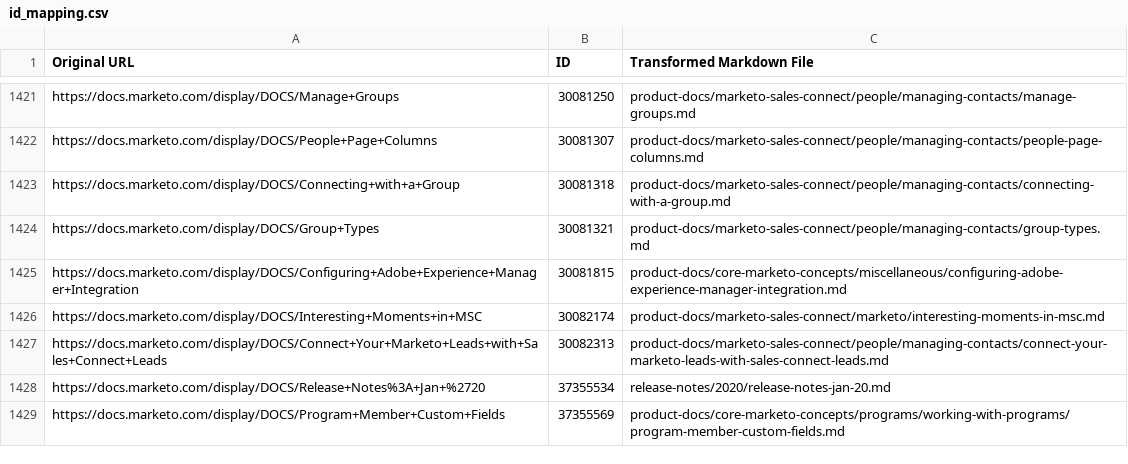
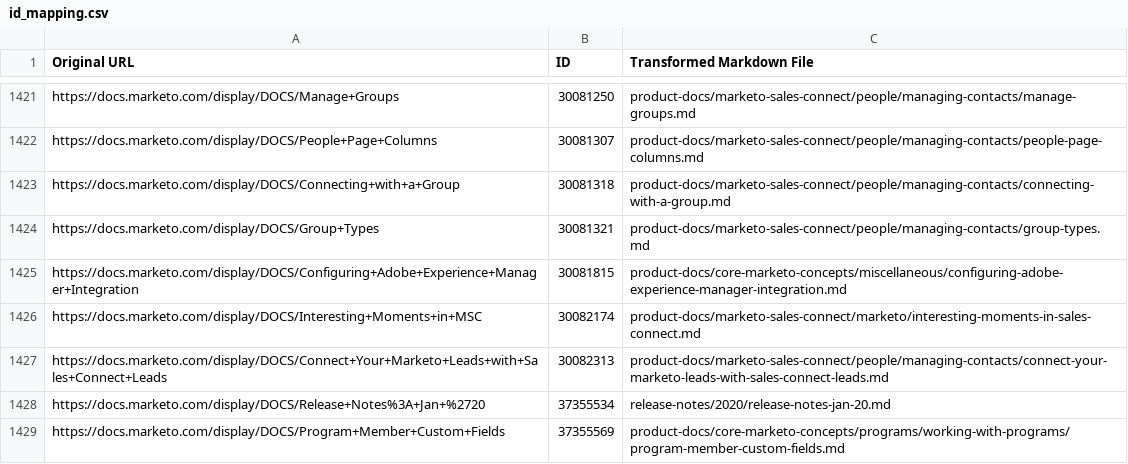
Before and after one commit to AdobeDocs/marketo.it-IT, a CSV file: help/marketo/id_mapping.csv, drawn as a sheet; only a part is shown, gaps mark what is left out.

Commit message:
Synced non localizable files from repo .

```diff
--- a/help/marketo/id_mapping.csv
+++ b/help/marketo/id_mapping.csv
@@ -1425,3 +1425,3 @@
 "https://docs.marketo.com/display/DOCS/Configuring+Adobe+Experience+Manager+Integration","30081815","product-docs/core-marketo-concepts/miscellaneous/configuring-adobe-experience-manager-integration.md"
-"https://docs.marketo.com/display/DOCS/Interesting+Moments+in+MSC","30082174","product-docs/marketo-sales-connect/marketo/interesting-moments-in-msc.md"
+"https://docs.marketo.com/display/DOCS/Interesting+Moments+in+MSC","30082174","product-docs/marketo-sales-connect/marketo/interesting-moments-in-sales-connect.md"
 "https://docs.marketo.com/display/DOCS/Connect+Your+Marketo+Leads+with+Sales+Connect+Leads","30082313","product-docs/marketo-sales-connect/people/managing-contacts/connect-your-marketo-leads-with-sales-connect-leads.md"
```
